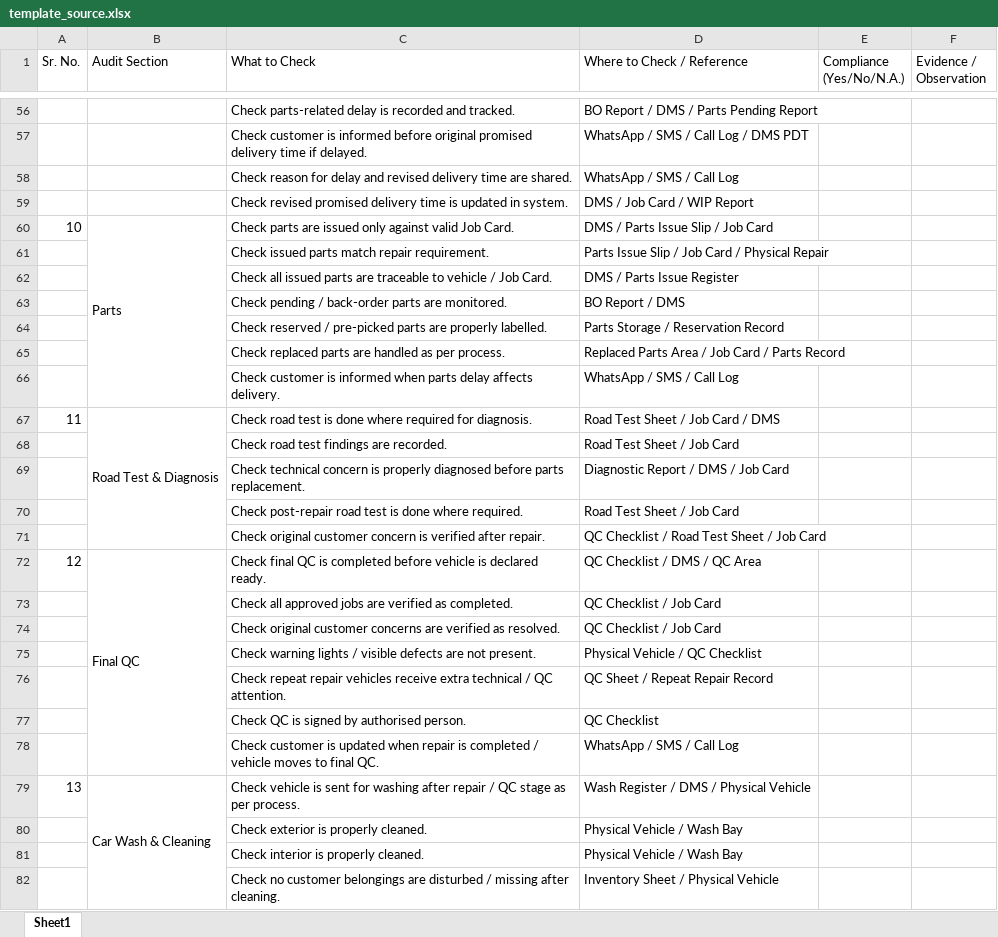
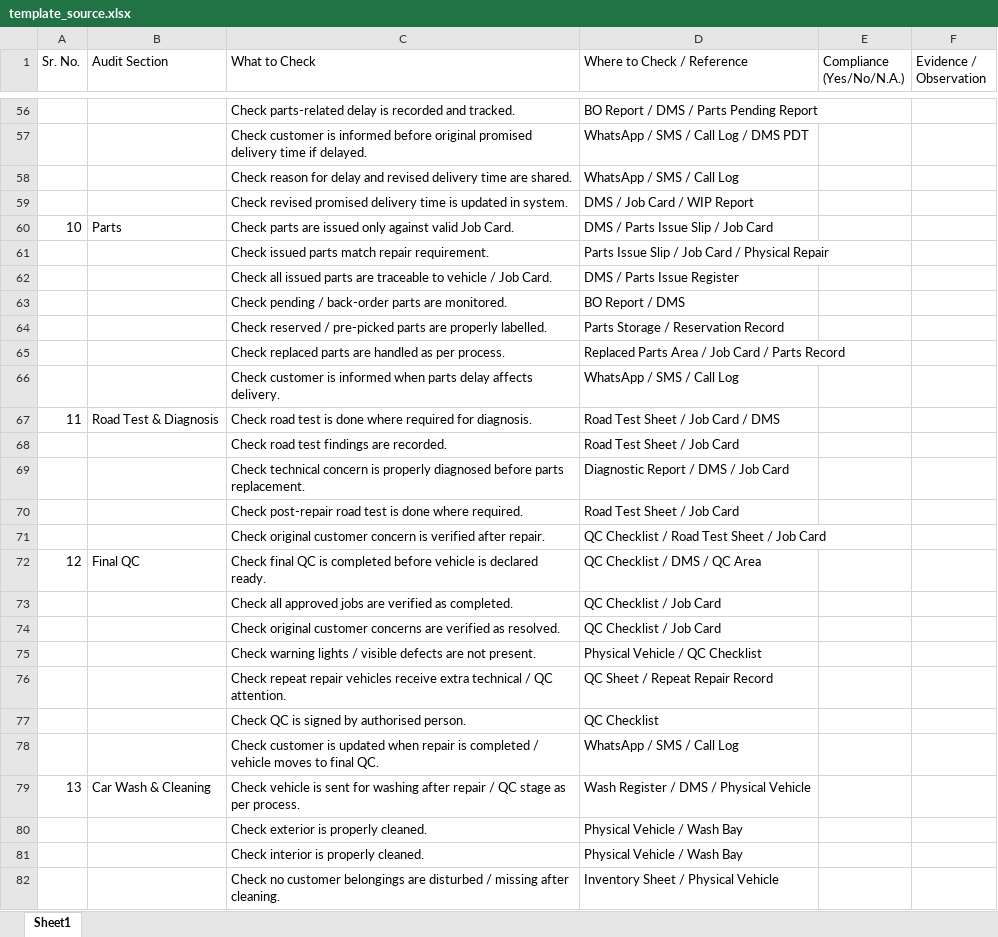
Before and after one commit to jyotsnaa786-sketch/Oneup, an Excel workbook: backend/data/template_source.xlsx, sheet Sheet1, drawn as a sheet; only a part is shown, gaps mark what is left out; values as stored, in another font and other column widths than the file's, no cell formats; the diff covers the shown part only; the diff names each change by its address in the sheet, - before the commit and + after, or states it on an @@ line.

Commit message:
feat: synchronize updated 19-pillar check sheet (128 items) across database, template generator, and UI

```diff
--- a/backend/data/template_source.xlsx (sheet Sheet1)
+++ b/backend/data/template_source.xlsx (sheet Sheet1)
-B60:B66 merged
-B67:B71 merged
-B72:B78 merged
-B79:B83 merged
```
Also changed, not shown: 5 removed rows and merged cells elsewhere in this sheet, cell formats, 12 other files.
